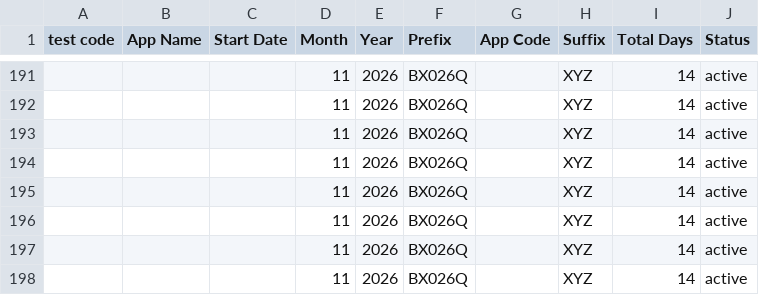
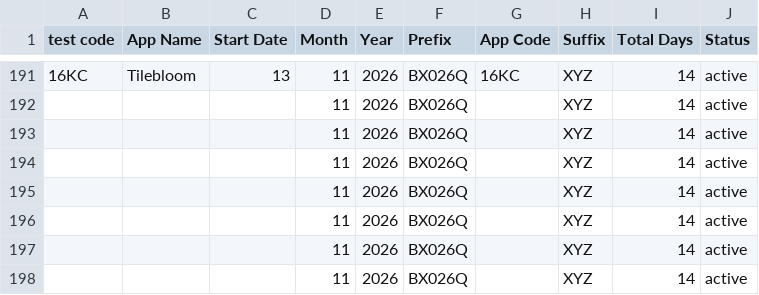
Before and after one commit to weapptesters-design/Tryoldweb, a CSV file: orders.csv, drawn as a sheet; only a part is shown, gaps mark what is left out; the diff covers the shown part only.

```diff
--- a/orders.csv
+++ b/orders.csv
@@ -191,2 +191,2 @@ test code,App Name,Start Date,Month ,Year,Prefix,App Code,Suffix ,Total Days,Sta
-,,,11,2026,BX026Q,,XYZ,14,active
+16KC,Tilebloom ,13,11,2026,BX026Q,16KC,XYZ,14,active
 ,,,11,2026,BX026Q,,XYZ,14,active
```
Also changed, not shown: 36 edited cells elsewhere in this file, 1 other file.
